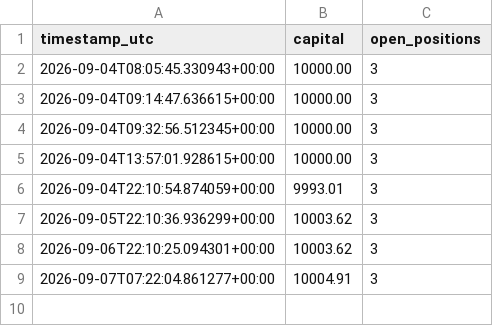
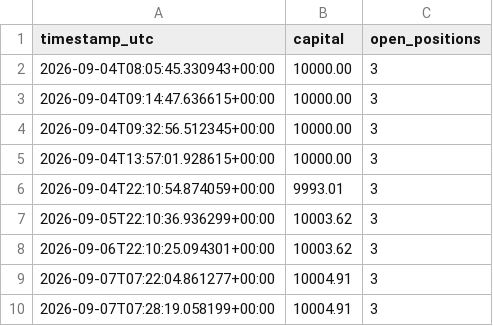
Before and after one commit to alessandropolito47-arch/jackal-ai-bot-, a CSV file: paper_equity_log.csv, drawn as a sheet.

```diff
--- a/paper_equity_log.csv
+++ b/paper_equity_log.csv
@@ -9 +9,2 @@ timestamp_utc,capital,open_positions
 2026-09-07T07:22:04.861277+00:00,10004.91,3
+2026-09-07T07:28:19.058199+00:00,10004.91,3
```
Also changed, not shown: paper_decision_log.csv.
